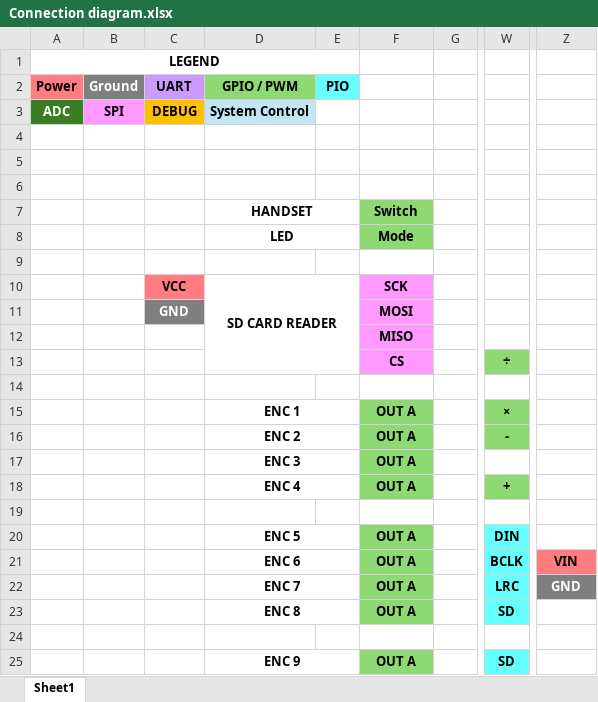
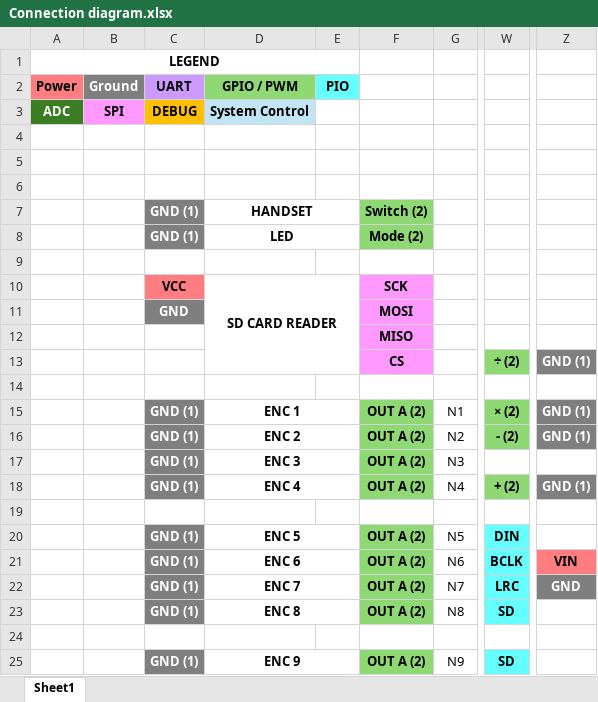
Before and after one commit to zhaoenkoh/Retro-Phone-Rotary-Numpad, an Excel workbook: JK-RFT Electrical/Documents/Connection diagram.xlsx, sheet Sheet1, drawn as a sheet; only a part is shown, gaps mark what is left out; values as stored, in another font and other column widths than the file's, no borders; the diff covers the shown part only; the diff names each change by its address in the sheet, - before the commit and + after, or states it on an @@ line.

```diff
--- a/JK-RFT Electrical/Documents/Connection diagram.xlsx (sheet Sheet1)
+++ b/JK-RFT Electrical/Documents/Connection diagram.xlsx (sheet Sheet1)
-C7:C8: (empty)
+C7:C8: GND (1)
-C7:C8 fill: none
+C7:C8 fill: #7F7F7F
-F7: Switch
+F7: Switch (2)
-F8: Mode
+F8: Mode (2)
-W13: ÷
+W13: ÷ (2)
-Z13: (empty)
+Z13: GND (1)
-Z13 fill: none
+Z13 fill: #7F7F7F
-C15:C18: (empty)
+C15:C18: GND (1)
-C15:C18 fill: none
+C15:C18 fill: #7F7F7F
-F15:F18: OUT A
+F15:F18: OUT A (2)
-G15: (empty)
+G15: N1
-W15: ×
+W15: × (2)
-Z15:Z16: (empty)
+Z15:Z16: GND (1)
-Z15:Z16 fill: none
+Z15:Z16 fill: #7F7F7F
-G16: (empty)
+G16: N2
-W16: -
+W16: - (2)
-G17: (empty)
+G17: N3
-G18: (empty)
+G18: N4
-W18: +
+W18: + (2)
-Z18: (empty)
+Z18: GND (1)
-Z18 fill: none
+Z18 fill: #7F7F7F
-C20:C23: (empty)
+C20:C23: GND (1)
-C20:C23 fill: none
+C20:C23 fill: #7F7F7F
-F20:F23: OUT A
+F20:F23: OUT A (2)
-G20: (empty)
+G20: N5
-G21: (empty)
+G21: N6
-G22: (empty)
+G22: N7
-G23: (empty)
+G23: N8
-C25: (empty)
+C25: GND (1)
-C25 fill: none
+C25 fill: #7F7F7F
-F25: OUT A
+F25: OUT A (2)
-G25: (empty)
+G25: N9
```
Also changed, not shown: 5 edited cells and cell formats elsewhere in this sheet, 16 other files.
